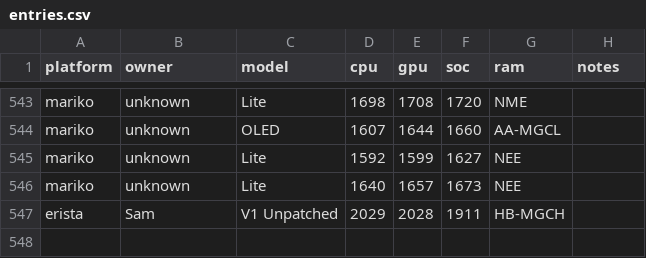
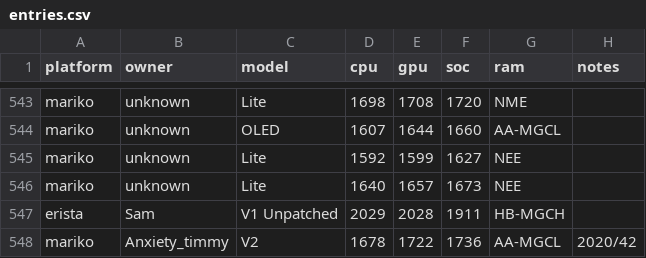
Before and after one commit to Horizon-OC/speedodb, a CSV file: data/entries.csv, drawn as a sheet; only a part is shown, gaps mark what is left out; the diff names each change by its address in the sheet, - before the commit and + after, or states it on an @@ line.

```diff
--- a/data/entries.csv
+++ b/data/entries.csv
+row 548: mariko | Anxiety_timmy | V2 | 1678 | 1722 | 1736 | AA-MGCL | 2020/42
```
Also changed, not shown: 1 other file.
